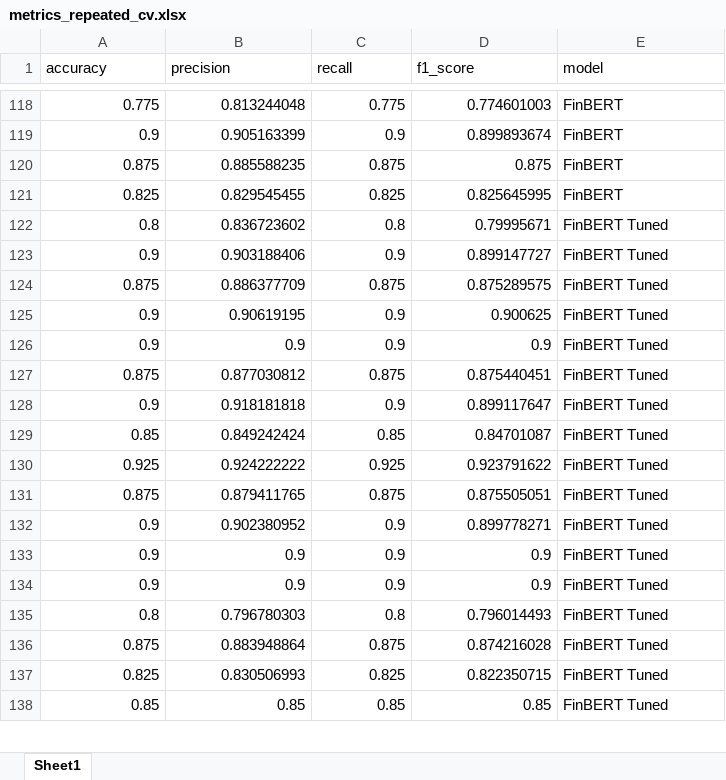
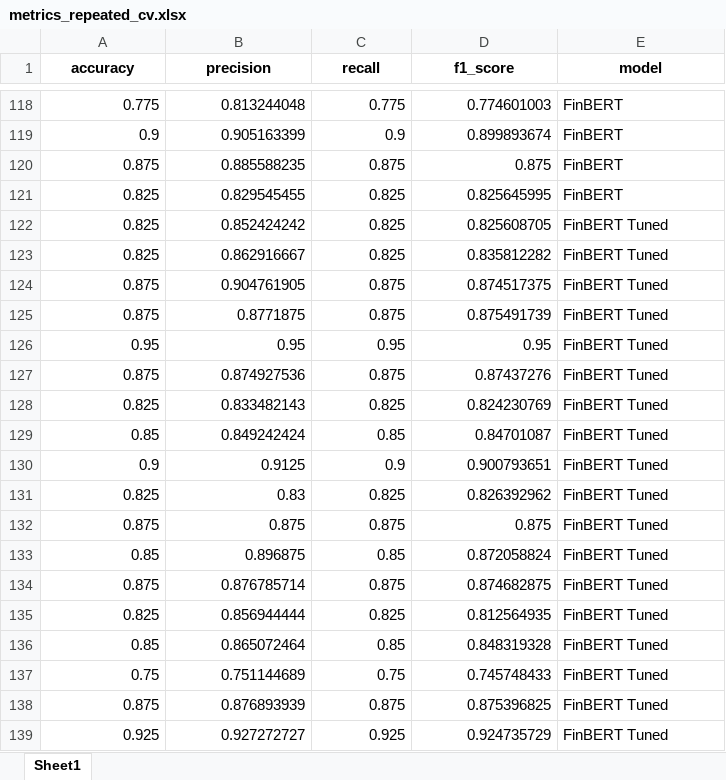
Before and after one commit to KemuntoJudith/sentiment-analysis-tool, an Excel workbook: results/metrics_repeated_cv.xlsx, sheet Sheet1, drawn as a sheet; only a part is shown, gaps mark what is left out; the shorter side is filled out with more unchanged rows; values as stored, in another font and other column widths than the file's, no borders; removed rows and columns are numbered as before the commit, all else as after; the diff covers the shown part only; the diff names each change by its address in the sheet, - before the commit and + after, or states it on an @@ line.

```diff
--- a/results/metrics_repeated_cv.xlsx (sheet Sheet1)
+++ b/results/metrics_repeated_cv.xlsx (sheet Sheet1)
@@ A1:E1 bold: off → on, alignment: left → center @@
-row 122: 0.8 | 0.836723602 | 0.8 | 0.79995671 | FinBERT Tuned
-row 123: 0.9 | 0.903188406 | 0.9 | 0.899147727 | FinBERT Tuned
+row 122: 0.825 | 0.852424242 | 0.825 | 0.825608705 | FinBERT Tuned
+row 123: 0.825 | 0.862916667 | 0.825 | 0.835812282 | FinBERT Tuned
-B124 (precision): 0.886377709
+B124 (precision): 0.904761905
-D124 (f1_score): 0.875289575
+D124 (f1_score): 0.874517375
-row 125: 0.9 | 0.90619195 | 0.9 | 0.900625 | FinBERT Tuned
-row 126: 0.9 | 0.9 | 0.9 | 0.9 | FinBERT Tuned
-B125 (precision): 0.877030812
+B125 (precision): 0.8771875
-D125 (f1_score): 0.875440451
+D125 (f1_score): 0.875491739
-row 128: 0.9 | 0.918181818 | 0.9 | 0.899117647 | FinBERT Tuned
+row 126: 0.95 | 0.95 | 0.95 | 0.95 | FinBERT Tuned
+row 127: 0.875 | 0.874927536 | 0.875 | 0.87437276 | FinBERT Tuned
+row 128: 0.825 | 0.833482143 | 0.825 | 0.824230769 | FinBERT Tuned
-row 130: 0.925 | 0.924222222 | 0.925 | 0.923791622 | FinBERT Tuned
-row 131: 0.875 | 0.879411765 | 0.875 | 0.875505051 | FinBERT Tuned
-B130 (precision): 0.902380952
+B130 (precision): 0.9125
-D130 (f1_score): 0.899778271
+D130 (f1_score): 0.900793651
-row 133: 0.9 | 0.9 | 0.9 | 0.9 | FinBERT Tuned
-row 134: 0.9 | 0.9 | 0.9 | 0.9 | FinBERT Tuned
-row 135: 0.8 | 0.796780303 | 0.8 | 0.796014493 | FinBERT Tuned
+row 131: 0.825 | 0.83 | 0.825 | 0.826392962 | FinBERT Tuned
-B132 (precision): 0.883948864
+B132 (precision): 0.875
-D132 (f1_score): 0.874216028
+D132 (f1_score): 0.875
+row 133: 0.85 | 0.896875 | 0.85 | 0.872058824 | FinBERT Tuned
+row 134: 0.875 | 0.876785714 | 0.875 | 0.874682875 | FinBERT Tuned
-B135 (precision): 0.830506993
+B135 (precision): 0.856944444
-D135 (f1_score): 0.822350715
+D135 (f1_score): 0.812564935
+row 136: 0.85 | 0.865072464 | 0.85 | 0.848319328 | FinBERT Tuned
+row 137: 0.75 | 0.751144689 | 0.75 | 0.745748433 | FinBERT Tuned
+row 138: 0.875 | 0.876893939 | 0.875 | 0.875396825 | FinBERT Tuned
+row 139: 0.925 | 0.927272727 | 0.925 | 0.924735729 | FinBERT Tuned
```
Also changed, not shown: 8 added rows, 10 removed rows and 6 edited cells elsewhere in this sheet, 51 other files.
